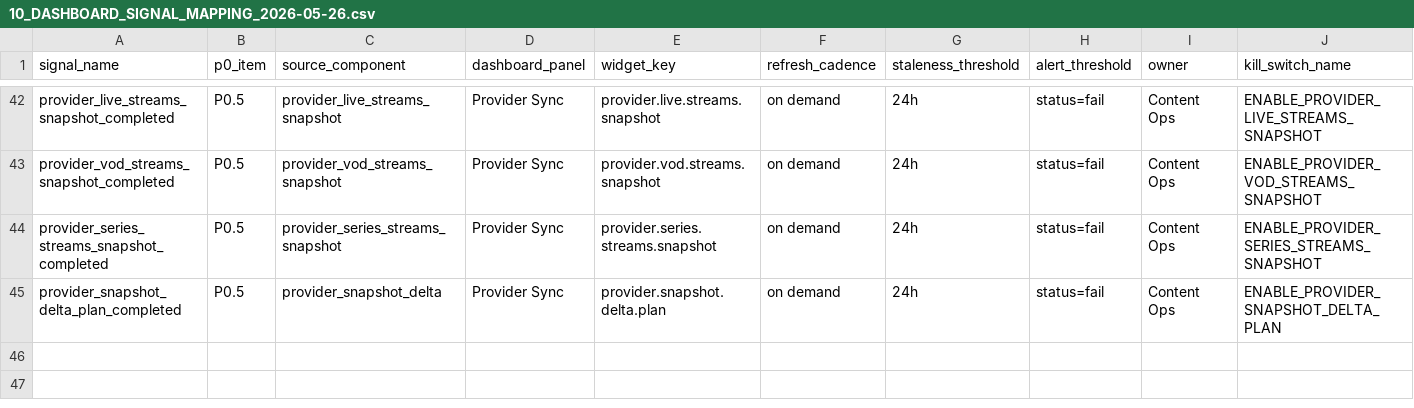
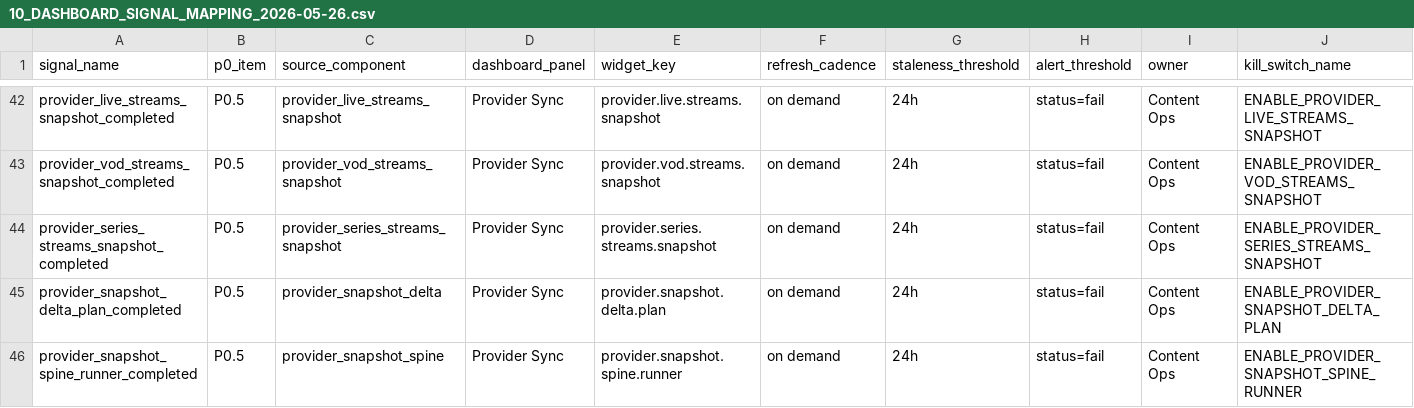
Before and after one commit to korcelp-wq/miratv_ingest, a CSV file: 10_DASHBOARD_SIGNAL_MAPPING_2026-05-26.csv, drawn as a sheet; only a part is shown, gaps mark what is left out; rows hold the shown columns only; the diff names each change by its address in the sheet, - before the commit and + after, or states it on an @@ line.

```diff
--- a/10_DASHBOARD_SIGNAL_MAPPING_2026-05-26.csv
+++ b/10_DASHBOARD_SIGNAL_MAPPING_2026-05-26.csv
+row 46: provider_snapshot_spine_runner_completed | P0.5 | provider_snapshot_spine | Provider Sync | provider.snapshot.spine.runner | on demand | 24h | status=fail | Content Ops | ENABLE_PROVIDER_SNAPSHOT_SPINE_RUNNER
```
Also changed, not shown: 07_P0_SIGNAL_DICTIONARY_2026-05-26.csv, 2 other files.
